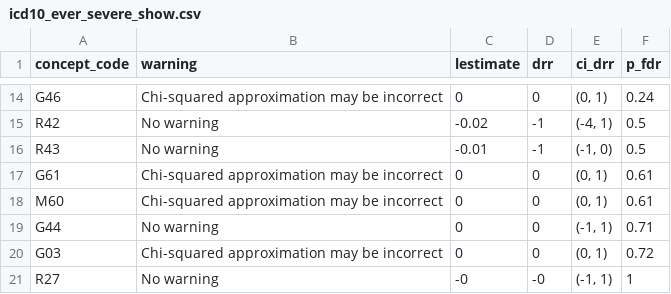
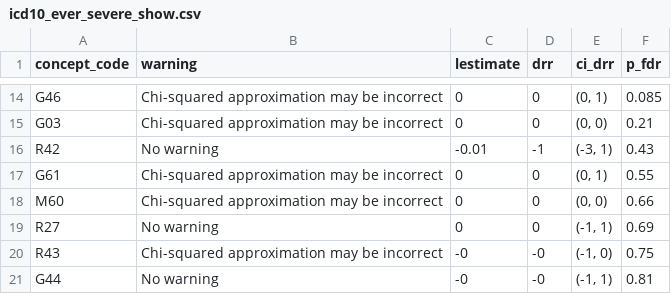
Before and after one commit to trangdata/neuro-penn, a CSV file: results/icd10_ever_severe_show.csv, drawn as a sheet; only a part is shown, gaps mark what is left out; removed rows and columns are numbered as before the commit, all else as after; the diff covers the shown part only; the diff names each change by its address in the sheet, - before the commit and + after, or states it on an @@ line.

```diff
--- a/results/icd10_ever_severe_show.csv
+++ b/results/icd10_ever_severe_show.csv
-F14 (p_fdr): 0.24
+F14 (p_fdr): 0.085
+row 15: G03 | Chi-squared approximation may be incorrect | 0 | 0 | (0, 0) | 0.21
-C16 (lestimate): -0.02
+C16 (lestimate): -0.01
-E16 (ci_drr): (-4, 1)
+E16 (ci_drr): (-3, 1)
-F16 (p_fdr): 0.5
+F16 (p_fdr): 0.43
-row 16: R43 | No warning | -0.01 | -1 | (-1, 0) | 0.5
-F17 (p_fdr): 0.61
+F17 (p_fdr): 0.55
-E18 (ci_drr): (0, 1)
+E18 (ci_drr): (0, 0)
-F18 (p_fdr): 0.61
+F18 (p_fdr): 0.66
-row 19: G44 | No warning | 0 | 0 | (-1, 1) | 0.71
-row 20: G03 | Chi-squared approximation may be incorrect | 0 | 0 | (0, 1) | 0.72
-C19 (lestimate): -0
+C19 (lestimate): 0
-D19 (drr): -0
+D19 (drr): 0
-F19 (p_fdr): 1
+F19 (p_fdr): 0.69
+row 20: R43 | Chi-squared approximation may be incorrect | -0 | -0 | (-1, 0) | 0.75
+row 21: G44 | No warning | -0 | -0 | (-1, 1) | 0.81
```
Also changed, not shown: 3 added rows, 3 removed rows and 27 edited cells elsewhere in this file, results/icd10_death_raw.csv, results/icd10_death_show.csv, 8 other files.
